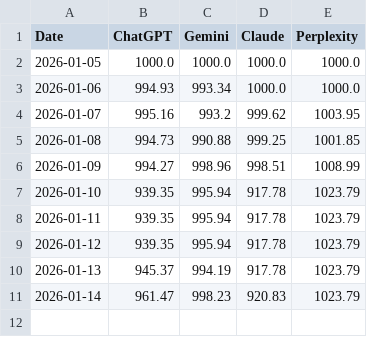
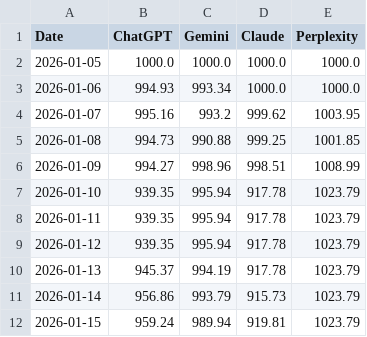
Before and after one commit to Seve1995/ai-portfolio-experiment, a CSV file: logs/performance.csv, drawn as a sheet.

```diff
--- a/logs/performance.csv
+++ b/logs/performance.csv
@@ -10,2 +10,3 @@ Date,ChatGPT,Gemini,Claude,Perplexity
 2026-01-13,945.37,994.19,917.78,1023.79
-2026-01-14,961.47,998.23,920.83,1023.79
+2026-01-14,956.86,993.79,915.73,1023.79
+2026-01-15,959.24,989.94,919.81,1023.79
```
Also changed, not shown: 2 other files.
